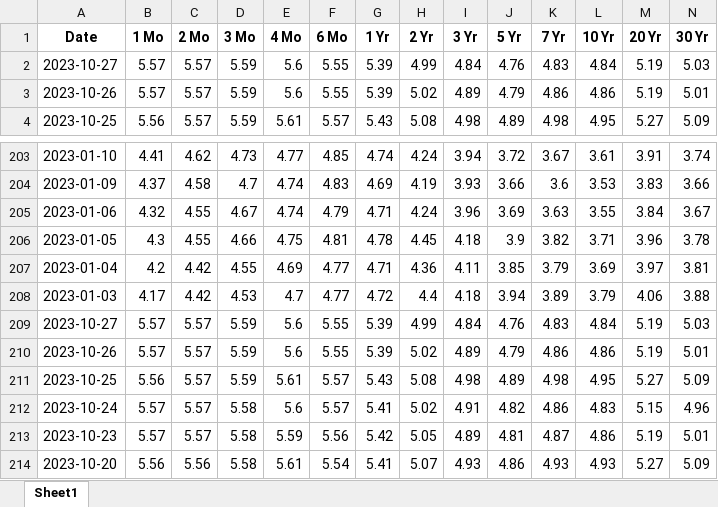
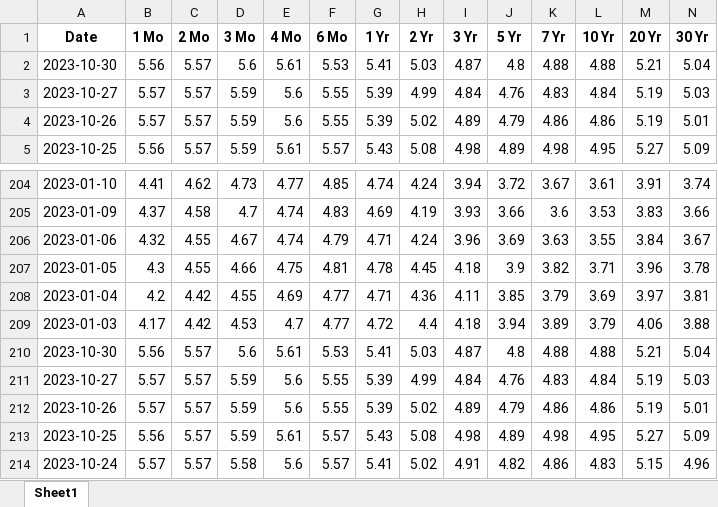
Before and after one commit to cleeclee123/ETF_Info, an Excel workbook: utils/treasuries/2023_2023_daily_treasury_rates.xlsx, sheet Sheet1, drawn as a sheet; only a part is shown, gaps mark what is left out; the shorter side is filled out with more unchanged rows; values as stored, in another font and other column widths than the file's, no borders; the diff names each change by its address in the sheet, - before the commit and + after, or states it on an @@ line.

```diff
--- a/utils/treasuries/2023_2023_daily_treasury_rates.xlsx (sheet Sheet1)
+++ b/utils/treasuries/2023_2023_daily_treasury_rates.xlsx (sheet Sheet1)
+row 2: 2023-10-30 | 5.56 | 5.57 | 5.6 | 5.61 | 5.53 | 5.41 | 5.03 | 4.87 | 4.8 | 4.88 | 4.88 | 5.21 | 5.04
+row 210: 2023-10-30 | 5.56 | 5.57 | 5.6 | 5.61 | 5.53 | 5.41 | 5.03 | 4.87 | 4.8 | 4.88 | 4.88 | 5.21 | 5.04
```
Also changed, not shown: utils/yahoofinance/EDV_yahoofin_historical_data.xlsx, vanguard/vg_nav_data/EDV_nav_prices.xlsx, 27 other files.
